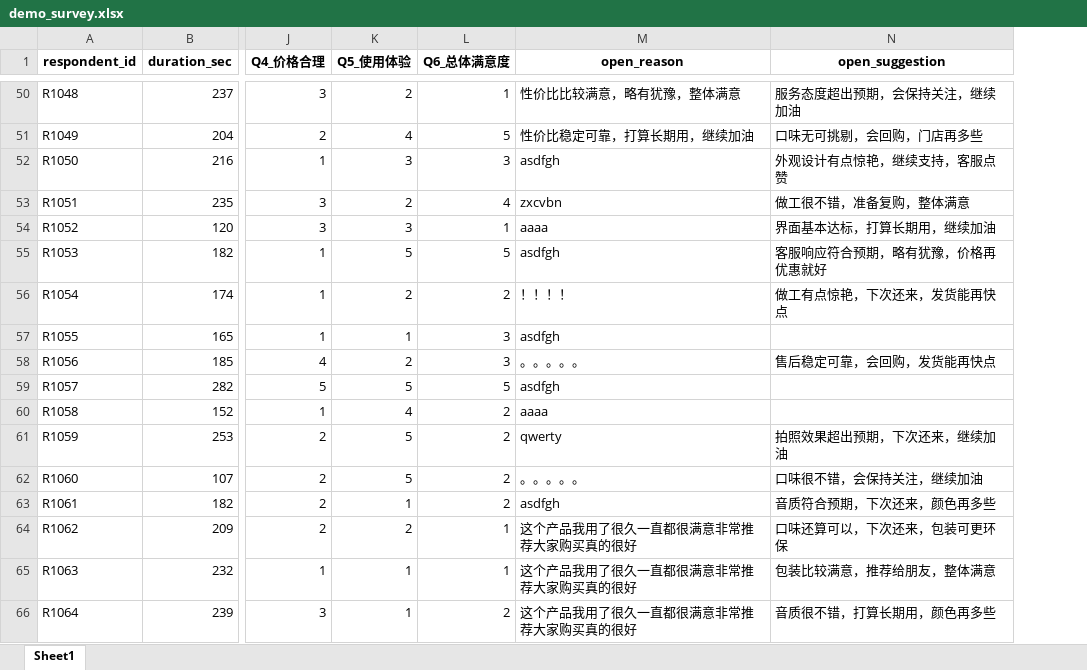
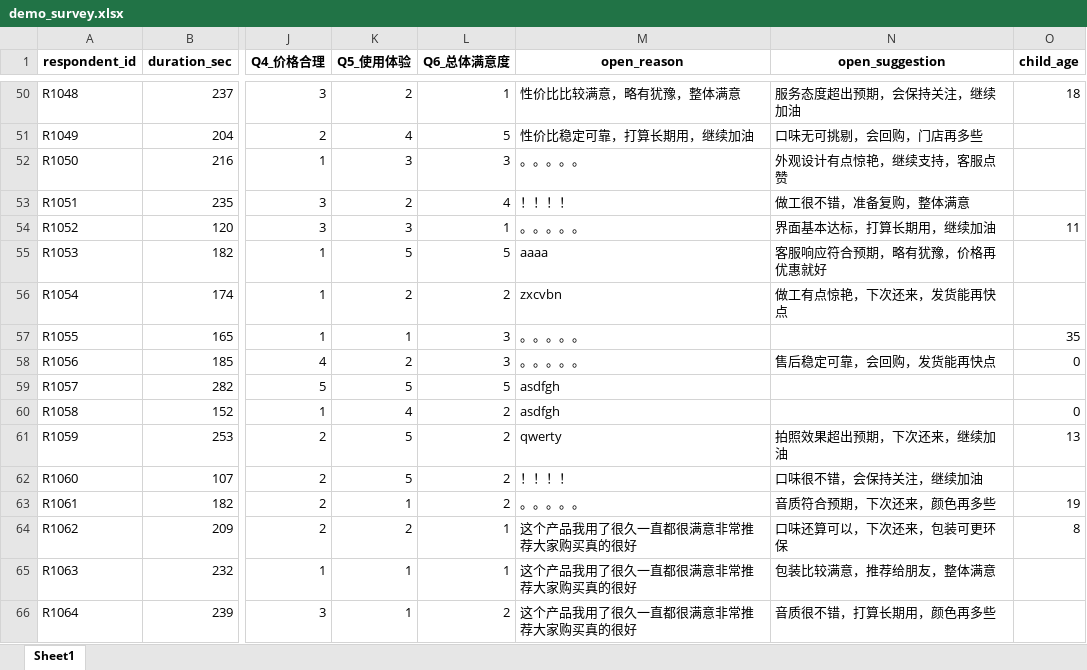
Before and after one commit to frankglendon/cleanvey, an Excel workbook: sample_data/demo_survey.xlsx, sheet Sheet1, drawn as a sheet; only a part is shown, gaps mark what is left out; values as stored, in another font and other column widths than the file's, no borders; the diff covers the shown part only; the diff names each change by its address in the sheet, - before the commit and + after, or states it on an @@ line.

```diff
--- a/sample_data/demo_survey.xlsx (sheet Sheet1)
+++ b/sample_data/demo_survey.xlsx (sheet Sheet1)
+column O (child_age), rows 50-64: 18 |  |  |  | 11 |  |  | 35 | 0 |  | 0 | 13 |  | 19 | 8
-M52 (open_reason): asdfgh
+M52 (open_reason): 。。。。。
-M53 (open_reason): zxcvbn
+M53 (open_reason): ！！！！
-M54 (open_reason): aaaa
+M54 (open_reason): 。。。。。
-M55 (open_reason): asdfgh
+M55 (open_reason): aaaa
-M56 (open_reason): ！！！！
+M56 (open_reason): zxcvbn
-M57 (open_reason): asdfgh
+M57 (open_reason): 。。。。。
-M60 (open_reason): aaaa
+M60 (open_reason): asdfgh
-M62 (open_reason): 。。。。。
+M62 (open_reason): ！！！！
-M63 (open_reason): asdfgh
+M63 (open_reason): 。。。。。
```
Also changed, not shown: 102 edited cells elsewhere in this sheet, 15 other files.
